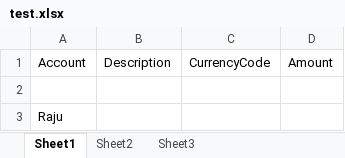
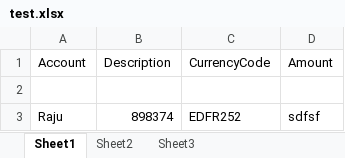
Before and after one commit to rohitiscancerian/KPMGTest, an Excel workbook: KPMG_Assignment/KPMG_Assignment/Content/test.xlsx, sheet Sheet1, drawn as a sheet; values as stored, in another font and other column widths than the file's, no borders; removed rows and columns are numbered as before the commit, all else as after; the diff names each change by its address in the sheet, - before the commit and + after, or states it on an @@ line.

```diff
--- a/KPMG_Assignment/KPMG_Assignment/Content/test.xlsx (sheet Sheet1)
+++ b/KPMG_Assignment/KPMG_Assignment/Content/test.xlsx (sheet Sheet1)
-row 3: Raju
+row 3: Raju | 898374 | EDFR252 | sdfsf
```
Also changed, not shown: 37 other files.
